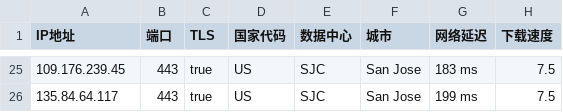
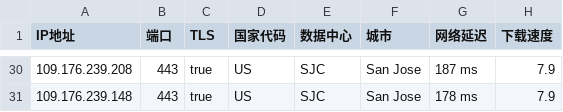
Before and after one commit to chuansuodiqiu/DownlodKV, a CSV file: US.csv, drawn as a sheet; only a part is shown, gaps mark what is left out; the diff covers the shown part only.

```diff
--- a/US.csv
+++ b/US.csv
@@ -25,2 +30,2 @@ IP地址,端口,TLS,国家代码,数据中心,城市,网络延迟,下载速度
-109.176.239.45,443,true,US,SJC,San Jose,183 ms,7.5
-135.84.64.117,443,true,US,SJC,San Jose,199 ms,7.5
+109.176.239.208,443,true,US,SJC,San Jose,187 ms,7.9
+109.176.239.148,443,true,US,SJC,San Jose,178 ms,7.9
```
Also changed, not shown: 6 added rows, 1 removed row and 60 edited cells elsewhere in this file, EU.csv, 5 other files.
